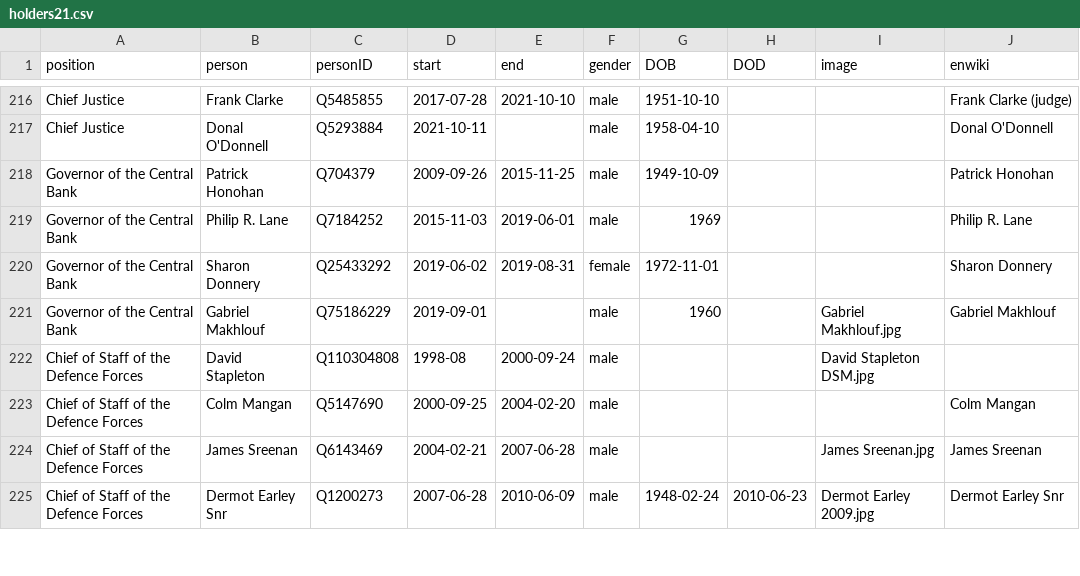
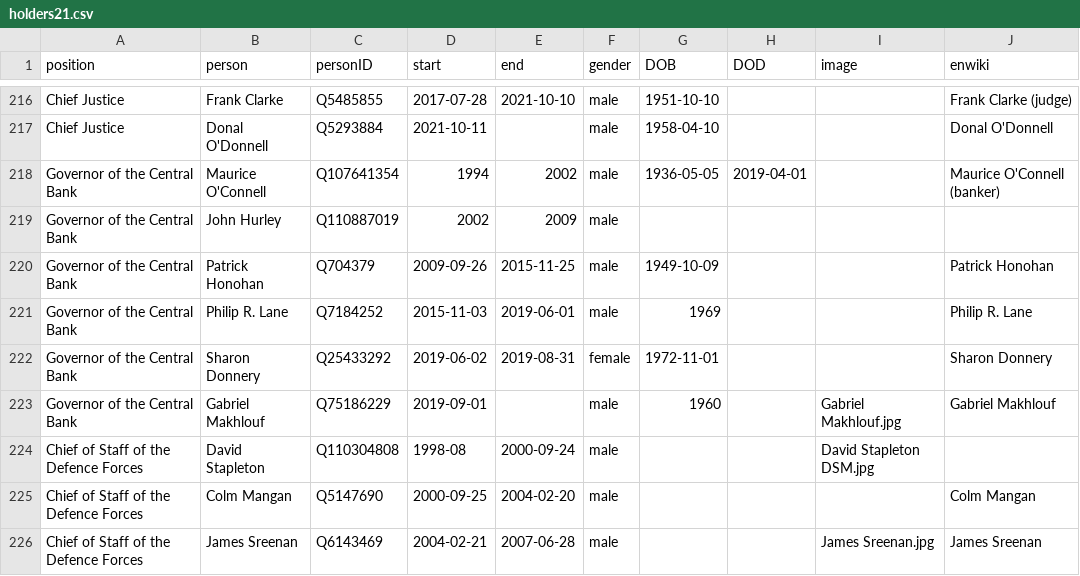
Before and after one commit to every-politician-scrapers/ireland-ministers, a CSV file: html/holders21.csv, drawn as a sheet; only a part is shown, gaps mark what is left out; the shorter side is filled out with more unchanged rows.

Commit message:
PCB update

```diff
--- a/html/holders21.csv
+++ b/html/holders21.csv
@@ -217,2 +217,4 @@ Chief Justice,Frank Clarke,Q5485855,2017-07-28,2021-10-10,male,1951-10-10,,,Fran
 Chief Justice,Donal O'Donnell,Q5293884,2021-10-11,,male,1958-04-10,,,Donal O'Donnell
+Governor of the Central Bank,Maurice O'Connell,Q107641354,1994,2002,male,1936-05-05,2019-04-01,,Maurice O'Connell (banker)
+Governor of the Central Bank,John Hurley,Q110887019,2002,2009,male,,,,
 Governor of the Central Bank,Patrick Honohan,Q704379,2009-09-26,2015-11-25,male,1949-10-09,,,Patrick Honohan
```
